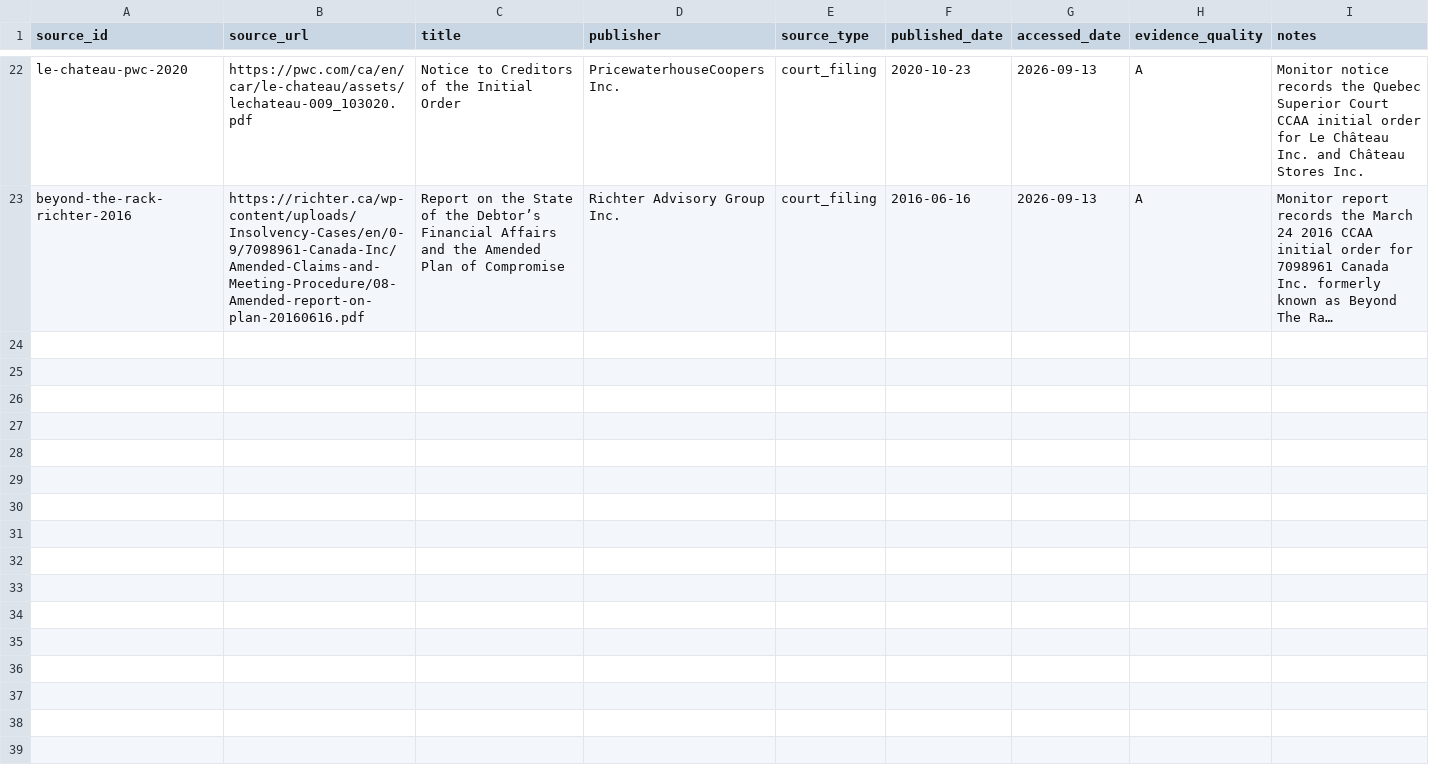
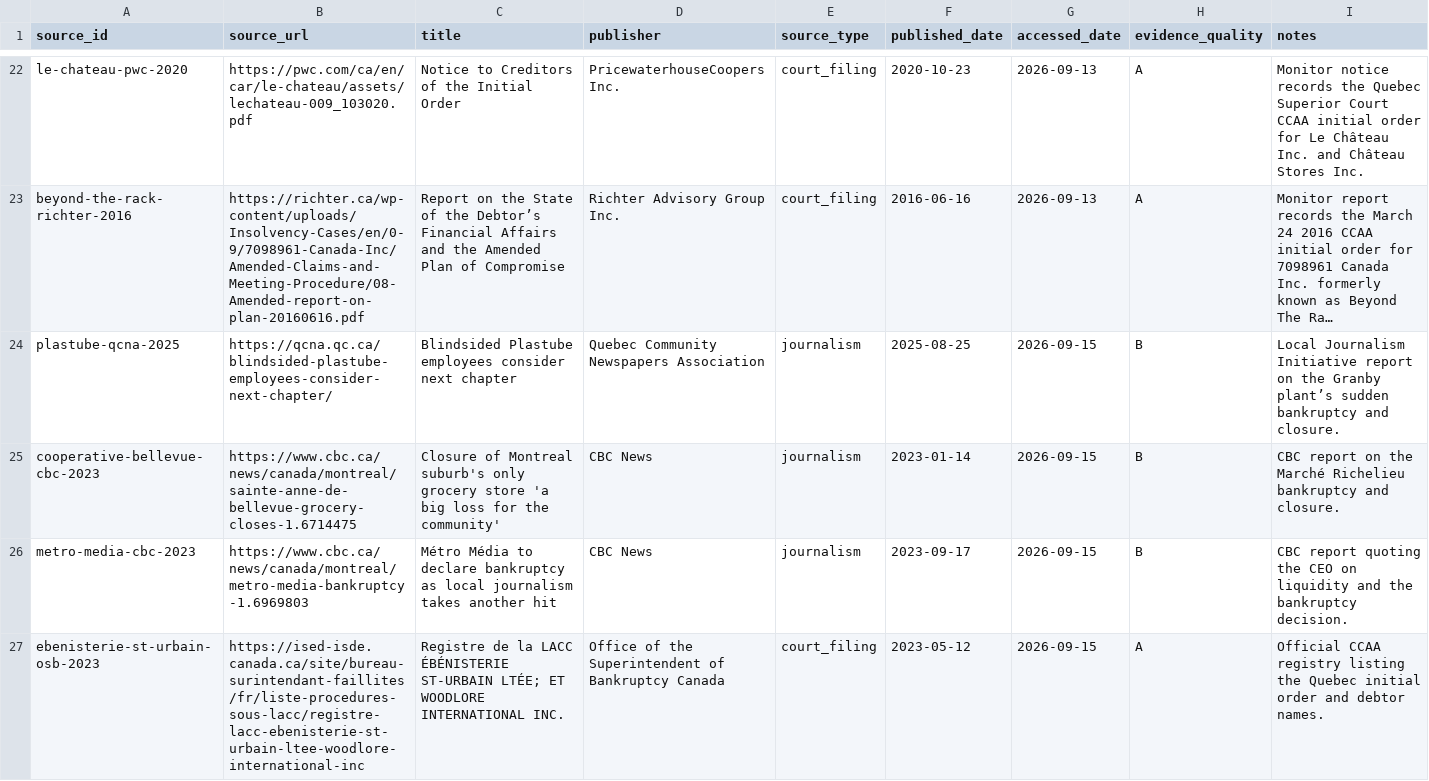
Before and after one commit to consultechmtl/business-failure-intelligence, a CSV file: data/curated/sources.csv, drawn as a sheet; only a part is shown, gaps mark what is left out; long unchanged cells end in …; the diff covers the shown part only; the diff names each change by its address in the sheet, - before the commit and + after, or states it on an @@ line.

```diff
--- a/data/curated/sources.csv
+++ b/data/curated/sources.csv
+row 24: plastube-qcna-2025 | https://qcna.qc.ca/blindsided-plastube-employees-consider-next-chapter/ | Blindsided Plastube employees consider next chapter | Quebec Community Newspapers Association | journalism | 2025-08-25 | 2026-09-15 | B | Local Journalism Initiative report on the Granby plant’s sudden bankruptcy and closure.
+row 25: cooperative-bellevue-cbc-2023 | https://www.cbc.ca/news/canada/montreal/sainte-anne-de-bellevue-grocery-closes-1.6714475 | Closure of Montreal suburb's only grocery store 'a big loss for the community' | CBC News | journalism | 2023-01-14 | 2026-09-15 | B | CBC report on the Marché Richelieu bankruptcy and closure.
+row 26: metro-media-cbc-2023 | https://www.cbc.ca/news/canada/montreal/metro-media-bankruptcy-1.6969803 | Métro Média to declare bankruptcy as local journalism takes another hit | CBC News | journalism | 2023-09-17 | 2026-09-15 | B | CBC report quoting the CEO on liquidity and the bankruptcy decision.
+row 27: ebenisterie-st-urbain-osb-2023 | https://ised-isde.canada.ca/site/bureau-surintendant-faillites/fr/liste-procedures-sous-lacc/registre-lacc-ebenisterie-st-urbain-ltee-woodlore-international-inc | Registre de la LACC ÉBÉNISTERIE ST-URBAIN LTÉE; ET WOODLORE INTERNATIONAL INC. | Office of the Superintendent of Bankruptcy Canada | court_filing | 2023-05-12 | 2026-09-15 | A | Official CCAA registry listing the Quebec initial order and debtor names.
```
Also changed, not shown: 4 added rows elsewhere in this file, data/curated/cause_assertions.csv, data/curated/companies.csv, 14 other files.
